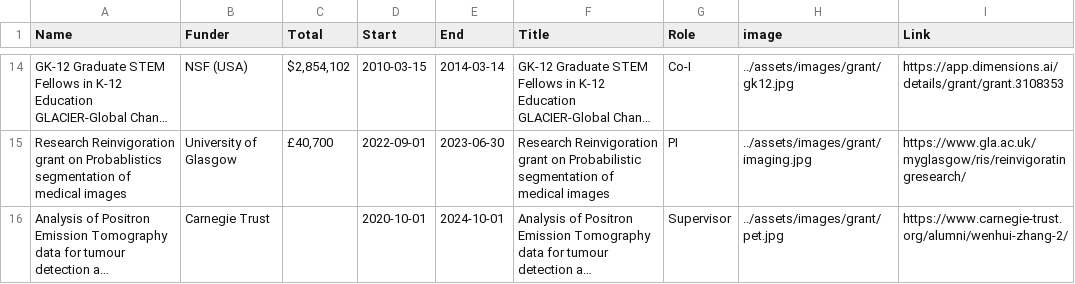
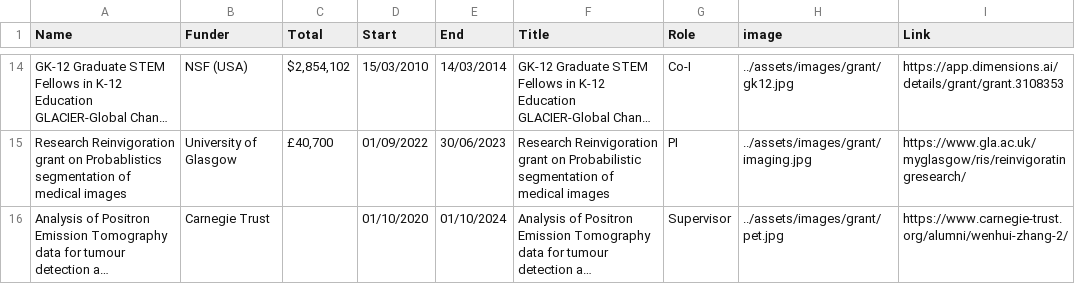
Before and after one commit to surajitstat/surajitstat.github.io, a CSV file: _data/grants.csv, drawn as a sheet; only a part is shown, gaps mark what is left out; long unchanged cells end in …; the diff covers the shown part only; the diff names each change by its address in the sheet, - before the commit and + after, or states it on an @@ line.

```diff
--- a/_data/grants.csv
+++ b/_data/grants.csv
-D14 (Start): 2010-03-15
+D14 (Start): 15/03/2010
-E14 (End): 2014-03-14
+E14 (End): 14/03/2014
-D15 (Start): 2022-09-01
+D15 (Start): 01/09/2022
-E15 (End): 2023-06-30
+E15 (End): 30/06/2023
-D16 (Start): 2020-10-01
+D16 (Start): 01/10/2020
-E16 (End): 2024-10-01
+E16 (End): 01/10/2024
```
Also changed, not shown: 32 edited cells elsewhere in this file, 15 other files.
